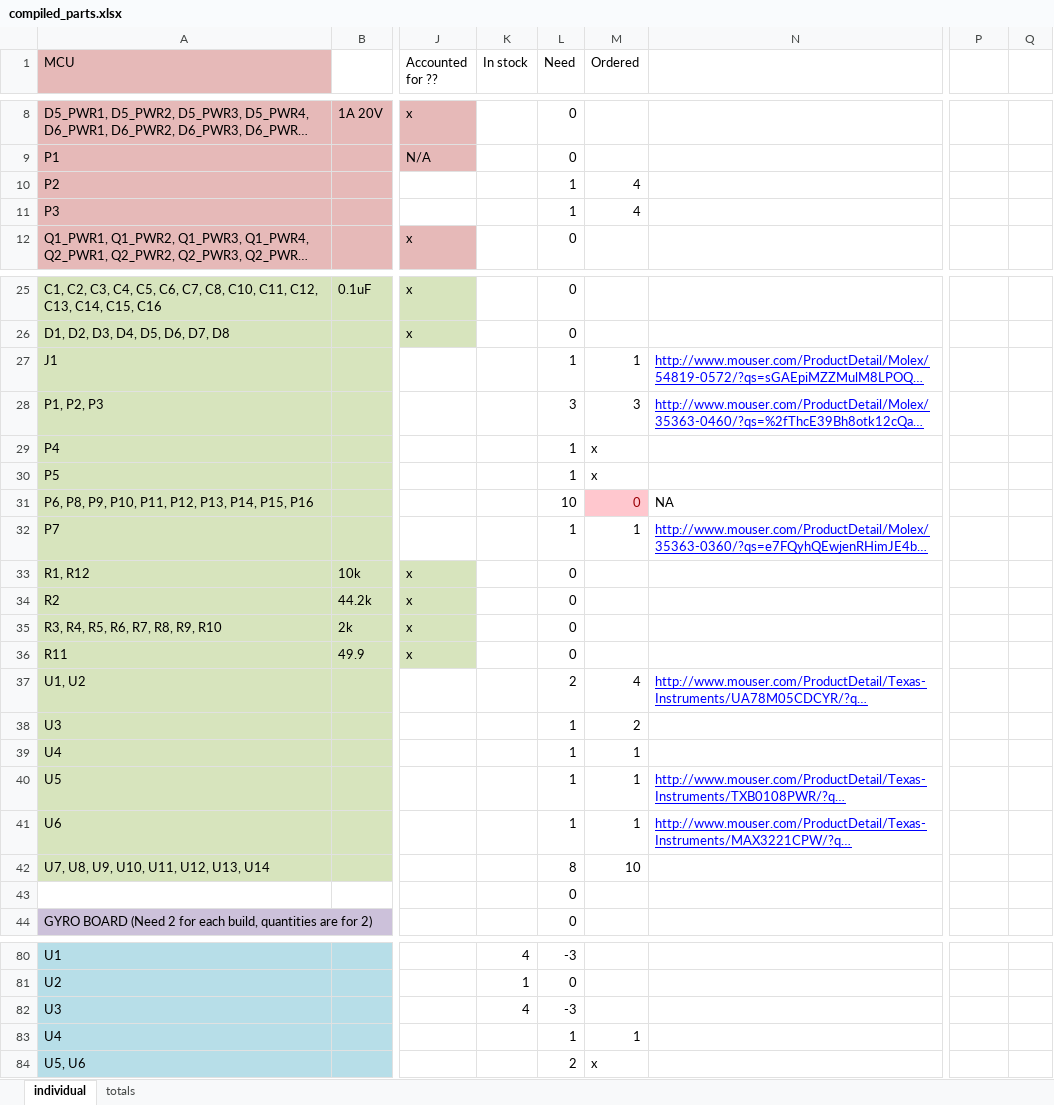
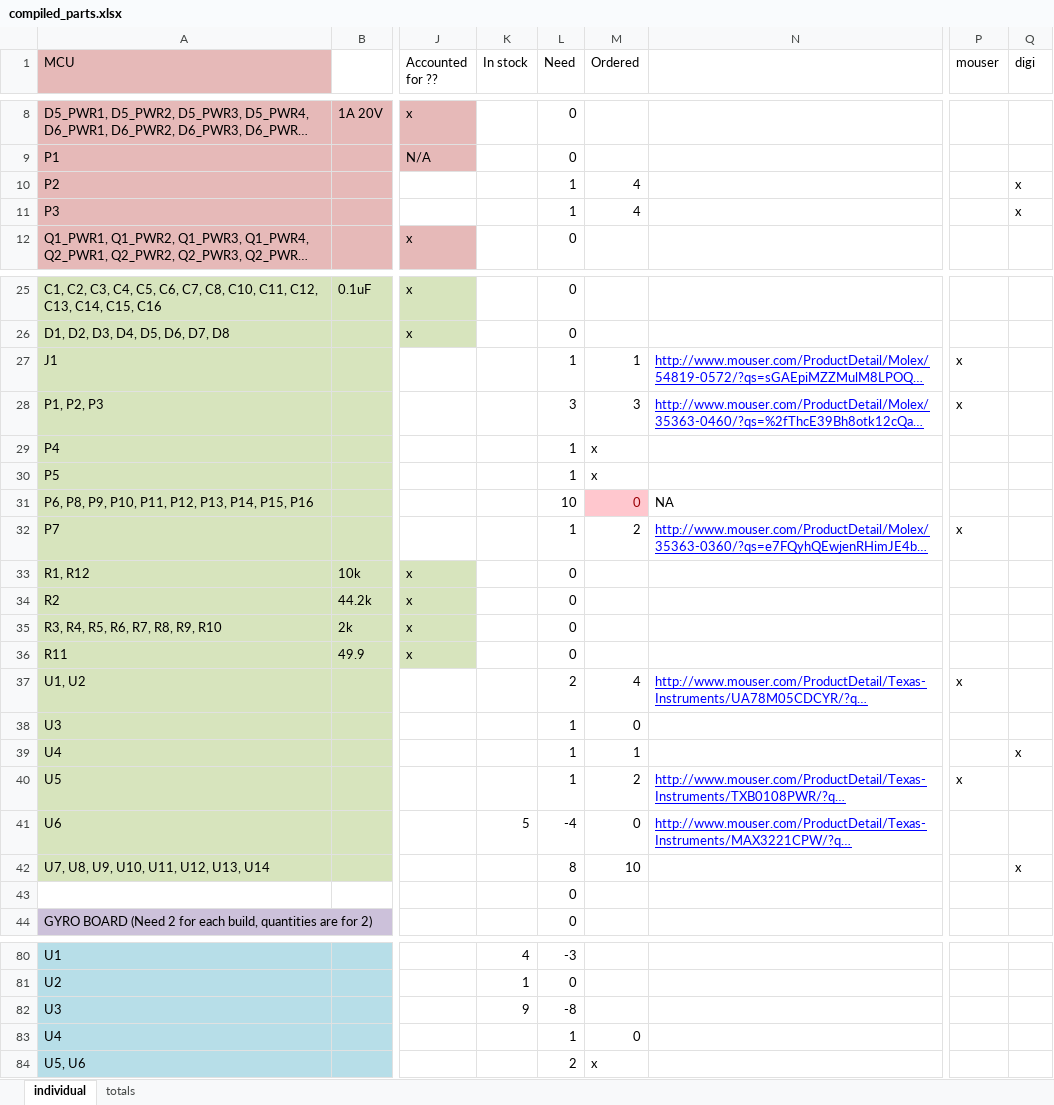
Before and after one commit to rasmusto/falcon, an Excel workbook: electrical/parts/compiled_parts.xlsx, sheet individual, drawn as a sheet; only a part is shown, gaps mark what is left out; long unchanged cells end in …; values as stored, in another font and other column widths than the file's, no borders; the diff covers the shown part only; the diff names each change by its address in the sheet, - before the commit and + after, or states it on an @@ line.

```diff
--- a/electrical/parts/compiled_parts.xlsx (sheet individual)
+++ b/electrical/parts/compiled_parts.xlsx (sheet individual)
-P1: (empty)
+P1: mouser
-Q1: (empty)
+Q1: digi
-Q10:Q11 (digi): (empty)
+Q10:Q11 (digi): x
-P27:P28 (mouser): (empty)
+P27:P28 (mouser): x
-M32 (Ordered): 1
+M32 (Ordered): 2
-P32 (mouser): (empty)
+P32 (mouser): x
-P37 (mouser): (empty)
+P37 (mouser): x
-M38 (Ordered): 2
+M38 (Ordered): 0
-Q39 (digi): (empty)
+Q39 (digi): x
-M40 (Ordered): 1
+M40 (Ordered): 2
-P40 (mouser): (empty)
+P40 (mouser): x
-K41 (In stock): (empty)
+K41 (In stock): 5
-L41 (Need): 1
+L41 (Need): -4
-M41 (Ordered): 1
+M41 (Ordered): 0
-Q42 (digi): (empty)
+Q42 (digi): x
-K82 (In stock): 4
+K82 (In stock): 9
-L82 (Need): -3
+L82 (Need): -8
-M83 (Ordered): 1
+M83 (Ordered): 0
```
Also changed, not shown: 31 edited cells and cell formats elsewhere in this sheet, sheet totals, formulas that keep their value.
